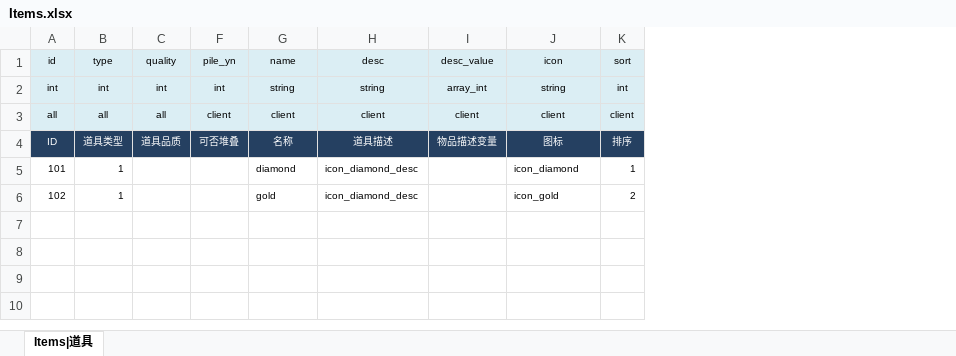
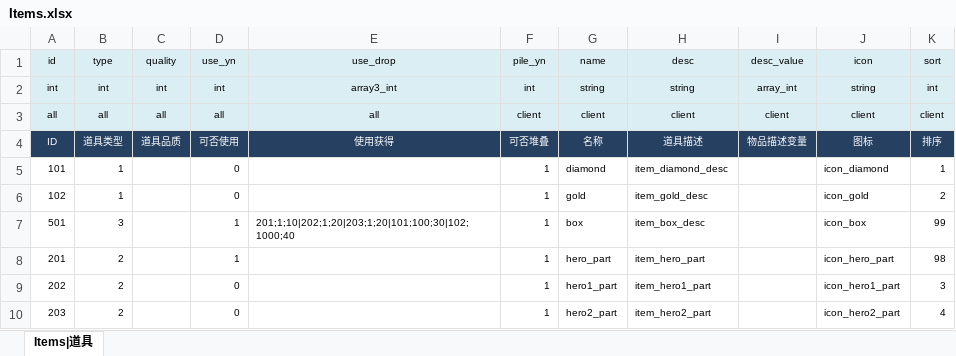
Before and after one commit to jacobe0012/JuiceZombies, an Excel workbook: config/JuiceZombie/Items.xlsx, sheet Items|道具, drawn as a sheet; values as stored, in another font and other column widths than the file's, no borders; the diff names each change by its address in the sheet, - before the commit and + after, or states it on an @@ line.

```diff
--- a/config/JuiceZombie/Items.xlsx (sheet Items|道具)
+++ b/config/JuiceZombie/Items.xlsx (sheet Items|道具)
@@ column D (use_yn) unhidden, rows 2-6: int | all | 可否使用 | 0 | 0 @@
@@ column E (use_drop) unhidden, rows 2-4: array3_int | all | 使用获得 @@
-F5:F6 (pile_yn): (empty)
+F5:F6 (pile_yn): 1
-H5 (desc): icon_diamond_desc
+H5 (desc): item_diamond_desc
-H6 (desc): icon_diamond_desc
+H6 (desc): item_gold_desc
+row 7: 501 | 3 |  | 1 | 201;1;10|202;1;20|203;1;20|101;100;30|102;1000;40 | 1 | box | item_box_desc |  | icon_box | 99
+row 8: 201 | 2 |  | 1 |  | 1 | hero_part | item_hero_part |  | icon_hero_part | 98
+row 9: 202 | 2 |  | 0 |  | 1 | hero1_part | item_hero1_part |  | icon_hero1_part | 3
+row 10: 203 | 2 |  | 0 |  | 1 | hero2_part | item_hero2_part |  | icon_hero2_part | 4
```
Also changed, not shown: config/JuiceZombie/shop.xlsx, 25 other files.
